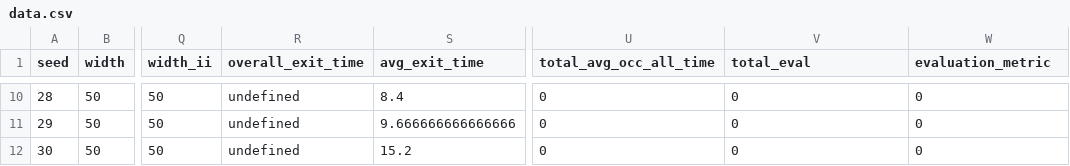
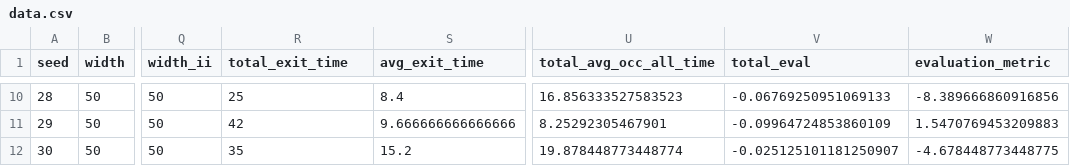
Before and after one commit to vlm-wpi/MQP, a CSV file: app/data.csv, drawn as a sheet; only a part is shown, gaps mark what is left out; the diff covers the shown part only; the diff names each change by its address in the sheet, - before the commit and + after, or states it on an @@ line.

```diff
--- a/app/data.csv
+++ b/app/data.csv
-R1: overall_exit_time
+R1: total_exit_time
-R10 (total_exit_time): undefined
+R10 (total_exit_time): 25
-U10 (total_avg_occ_all_time): 0
+U10 (total_avg_occ_all_time): 16.856333527583523
-V10 (total_eval): 0
+V10 (total_eval): -0.06769250951069133
-W10 (evaluation_metric): 0
+W10 (evaluation_metric): -8.389666860916856
-R11 (total_exit_time): undefined
+R11 (total_exit_time): 42
-U11 (total_avg_occ_all_time): 0
+U11 (total_avg_occ_all_time): 8.25292305467901
-V11 (total_eval): 0
+V11 (total_eval): -0.09964724853860109
-W11 (evaluation_metric): 0
+W11 (evaluation_metric): 1.5470769453209883
-R12 (total_exit_time): undefined
+R12 (total_exit_time): 35
-U12 (total_avg_occ_all_time): 0
+U12 (total_avg_occ_all_time): 19.878448773448774
-V12 (total_eval): 0
+V12 (total_eval): -0.025125101181250907
-W12 (evaluation_metric): 0
+W12 (evaluation_metric): -4.678448773448775
```
Also changed, not shown: 32 edited cells elsewhere in this file, app/path.csv, 4 other files.
